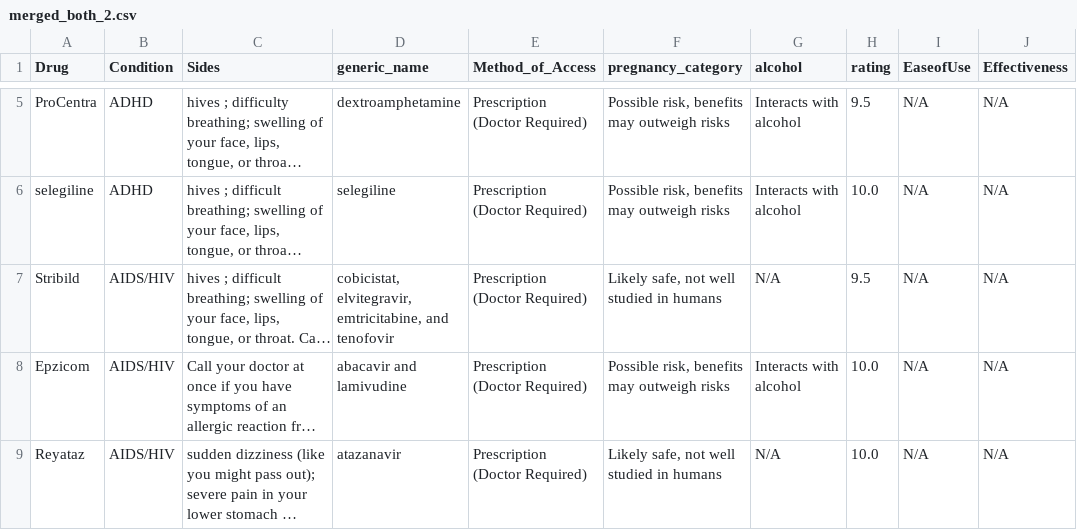
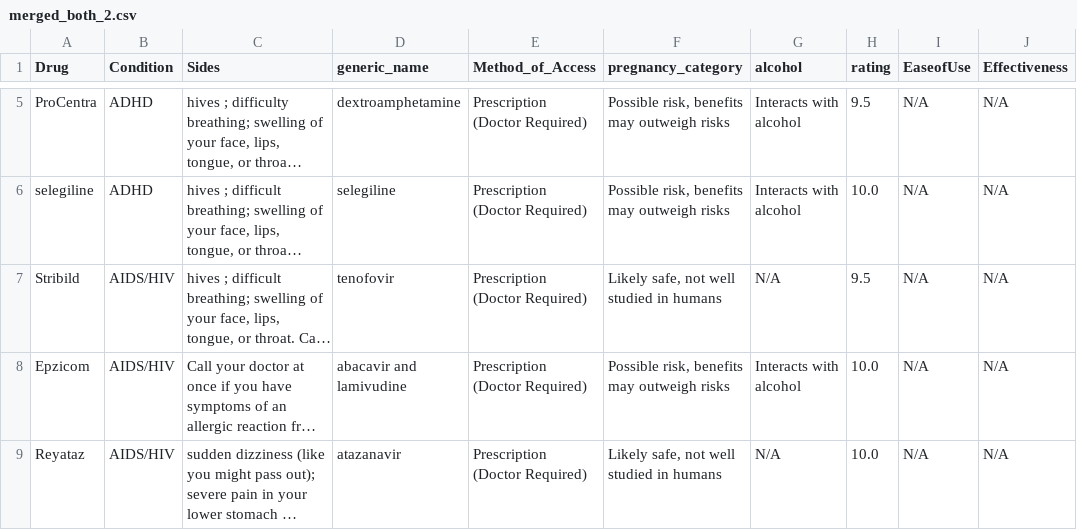
Before and after one commit to maraliwayway/sidekick, a CSV file: merged_both_2.csv, drawn as a sheet; only a part is shown, gaps mark what is left out; long unchanged cells end in …; the diff covers the shown part only; the diff names each change by its address in the sheet, - before the commit and + after, or states it on an @@ line.

Commit message:
added llm to drug-drug interaction part and error checking

```diff
--- a/merged_both_2.csv
+++ b/merged_both_2.csv
-D7 (generic_name): cobicistat, elvitegravir, emtricitabine, and tenofovir
+D7 (generic_name): tenofovir
```
Also changed, not shown: 1 removed row and 1 edited cell elsewhere in this file, 1 other file.
